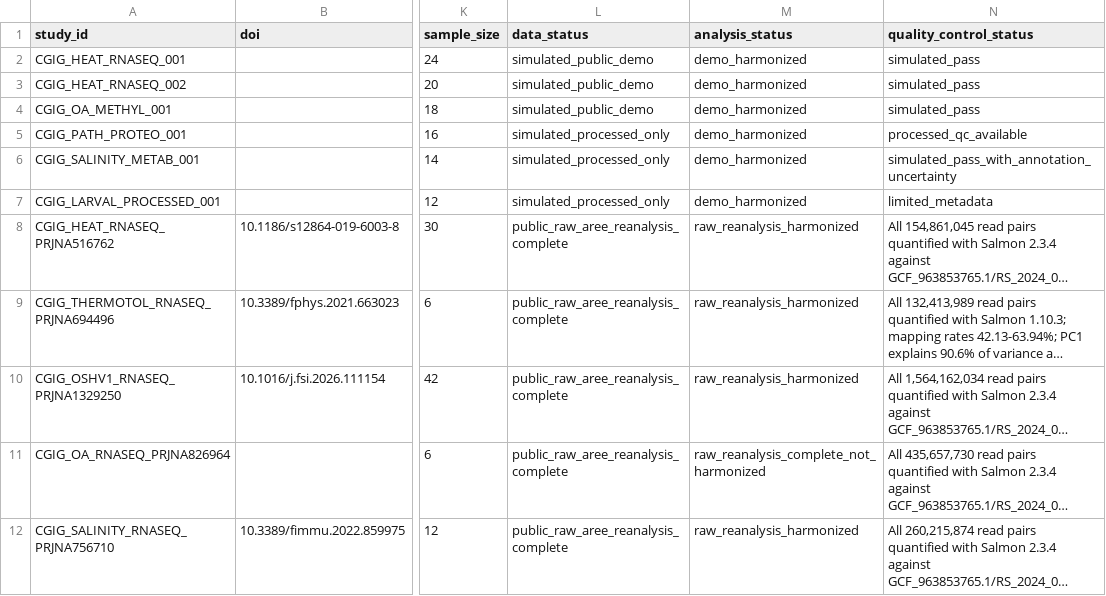
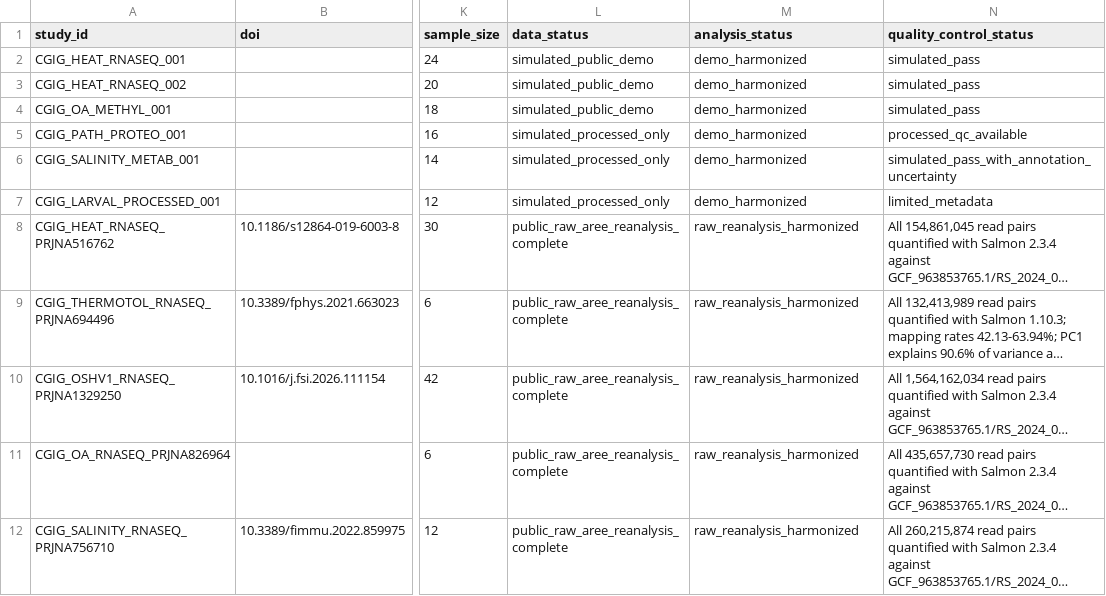
Before and after one commit to sr320/AREE-co, a CSV file: registry/study_registry.csv, drawn as a sheet; only a part is shown, gaps mark what is left out; long unchanged cells end in …; the diff names each change by its address in the sheet, - before the commit and + after, or states it on an @@ line.

```diff
--- a/registry/study_registry.csv
+++ b/registry/study_registry.csv
-M11 (analysis_status): raw_reanalysis_complete_not_harmonized
+M11 (analysis_status): raw_reanalysis_harmonized
```
Also changed, not shown: 11 other files.
